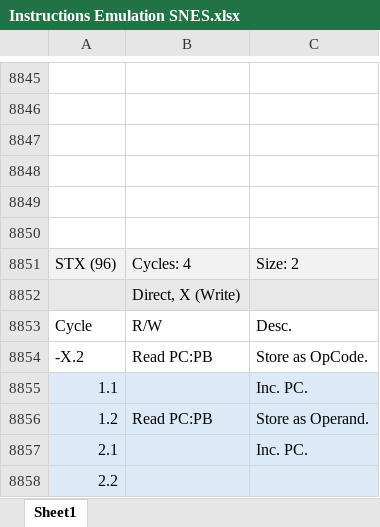
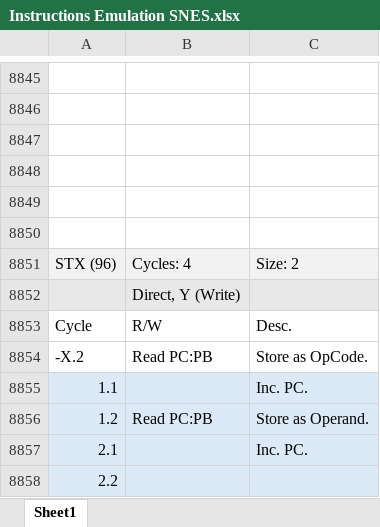
Before and after one commit to L-Spiro/BirdSNES, an Excel workbook: Research/Instructions/Instructions Emulation SNES.xlsx, sheet Sheet1, drawn as a sheet; only a part is shown, gaps mark what is left out; values as stored, in another font and other column widths than the file's, no borders; the diff covers the shown part only; the diff names each change by its address in the sheet, - before the commit and + after, or states it on an @@ line.

```diff
--- a/Research/Instructions/Instructions Emulation SNES.xlsx (sheet Sheet1)
+++ b/Research/Instructions/Instructions Emulation SNES.xlsx (sheet Sheet1)
-B8852: Direct, X (Write)
+B8852: Direct, Y (Write)
```
Also changed, not shown: 946 added rows elsewhere in this sheet, Research/Instructions/Instructions Native SNES.xlsx, 6 other files.
